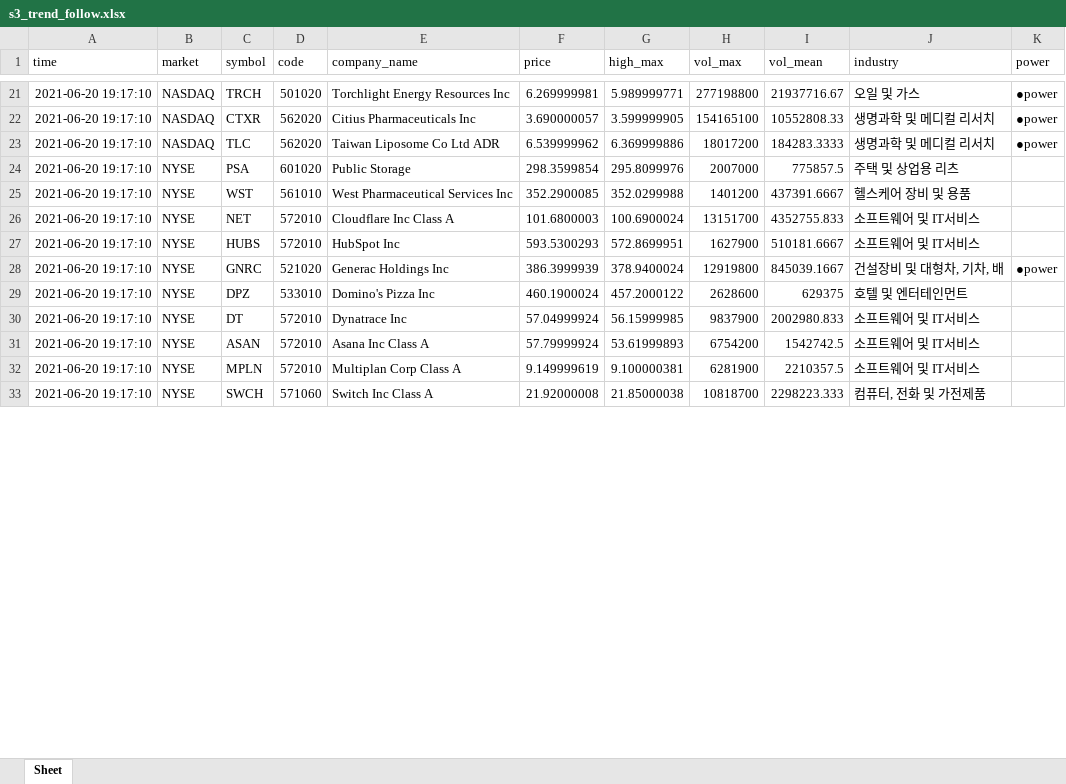
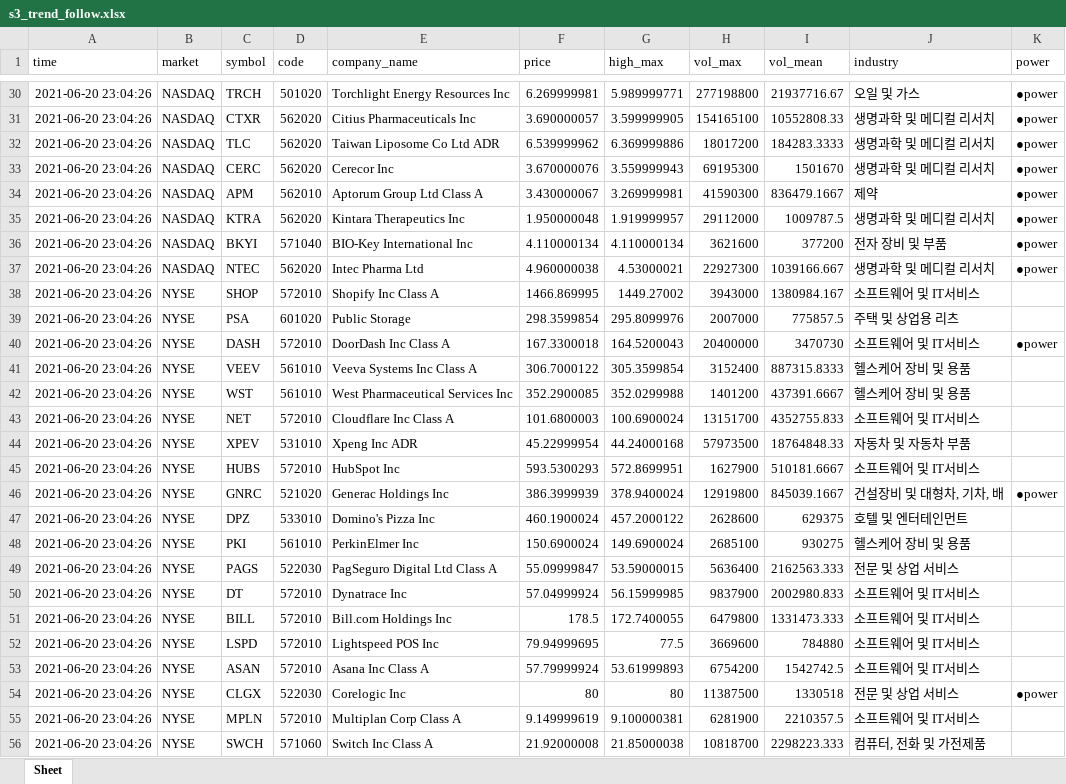
Before and after one commit to choiSUNJUNG/stock, an Excel workbook: s3_trend_follow.xlsx, sheet Sheet, drawn as a sheet; only a part is shown, gaps mark what is left out; values as stored, in another font and other column widths than the file's, no borders; addresses are those after the commit; the diff covers the shown part only; the diff names each change by its address in the sheet, - before the commit and + after, or states it on an @@ line.

```diff
--- a/s3_trend_follow.xlsx (sheet Sheet)
+++ b/s3_trend_follow.xlsx (sheet Sheet)
-A30:A32 (time): 2021-06-20 19:17:10
+A30:A32 (time): 2021-06-20 23:04:26
+row 33: 2021-06-20 23:04:26 | NASDAQ | CERC | 562020 | Cerecor Inc | 3.670000076 | 3.559999943 | 69195300 | 1501670 | 생명과학 및 메디컬 리서치 | ●power
+row 34: 2021-06-20 23:04:26 | NASDAQ | APM | 562010 | Aptorum Group Ltd Class A | 3.430000067 | 3.269999981 | 41590300 | 836479.1667 | 제약 | ●power
+row 35: 2021-06-20 23:04:26 | NASDAQ | KTRA | 562020 | Kintara Therapeutics Inc | 1.950000048 | 1.919999957 | 29112000 | 1009787.5 | 생명과학 및 메디컬 리서치 | ●power
+row 36: 2021-06-20 23:04:26 | NASDAQ | BKYI | 571040 | BIO-Key International Inc | 4.110000134 | 4.110000134 | 3621600 | 377200 | 전자 장비 및 부품 | ●power
+row 37: 2021-06-20 23:04:26 | NASDAQ | NTEC | 562020 | Intec Pharma Ltd | 4.960000038 | 4.53000021 | 22927300 | 1039166.667 | 생명과학 및 메디컬 리서치 | ●power
+row 38: 2021-06-20 23:04:26 | NYSE | SHOP | 572010 | Shopify Inc Class A | 1466.869995 | 1449.27002 | 3943000 | 1380984.167 | 소프트웨어 및 IT서비스
-A39 (time): 2021-06-20 19:17:10
+A39 (time): 2021-06-20 23:04:26
+row 40: 2021-06-20 23:04:26 | NYSE | DASH | 572010 | DoorDash Inc Class A | 167.3300018 | 164.5200043 | 20400000 | 3470730 | 소프트웨어 및 IT서비스 | ●power
+row 41: 2021-06-20 23:04:26 | NYSE | VEEV | 561010 | Veeva Systems Inc Class A | 306.7000122 | 305.3599854 | 3152400 | 887315.8333 | 헬스케어 장비 및 용품
-A42:A43 (time): 2021-06-20 19:17:10
+A42:A43 (time): 2021-06-20 23:04:26
+row 44: 2021-06-20 23:04:26 | NYSE | XPEV | 531010 | Xpeng Inc ADR | 45.22999954 | 44.24000168 | 57973500 | 18764848.33 | 자동차 및 자동차 부품
-A45:A47 (time): 2021-06-20 19:17:10
+A45:A47 (time): 2021-06-20 23:04:26
+row 48: 2021-06-20 23:04:26 | NYSE | PKI | 561010 | PerkinElmer Inc | 150.6900024 | 149.6900024 | 2685100 | 930275 | 헬스케어 장비 및 용품
+row 49: 2021-06-20 23:04:26 | NYSE | PAGS | 522030 | PagSeguro Digital Ltd Class A | 55.09999847 | 53.59000015 | 5636400 | 2162563.333 | 전문 및 상업 서비스
-A50 (time): 2021-06-20 19:17:10
+A50 (time): 2021-06-20 23:04:26
+row 51: 2021-06-20 23:04:26 | NYSE | BILL | 572010 | Bill.com Holdings Inc | 178.5 | 172.7400055 | 6479800 | 1331473.333 | 소프트웨어 및 IT서비스
+row 52: 2021-06-20 23:04:26 | NYSE | LSPD | 572010 | Lightspeed POS Inc | 79.94999695 | 77.5 | 3669600 | 784880 | 소프트웨어 및 IT서비스
-A53 (time): 2021-06-20 19:17:10
+A53 (time): 2021-06-20 23:04:26
+row 54: 2021-06-20 23:04:26 | NYSE | CLGX | 522030 | Corelogic Inc | 80 | 80 | 11387500 | 1330518 | 전문 및 상업 서비스 | ●power
-A55:A56 (time): 2021-06-20 19:17:10
+A55:A56 (time): 2021-06-20 23:04:26
```
Also changed, not shown: 11 added rows and 30 edited cells elsewhere in this sheet, 2 other files.
